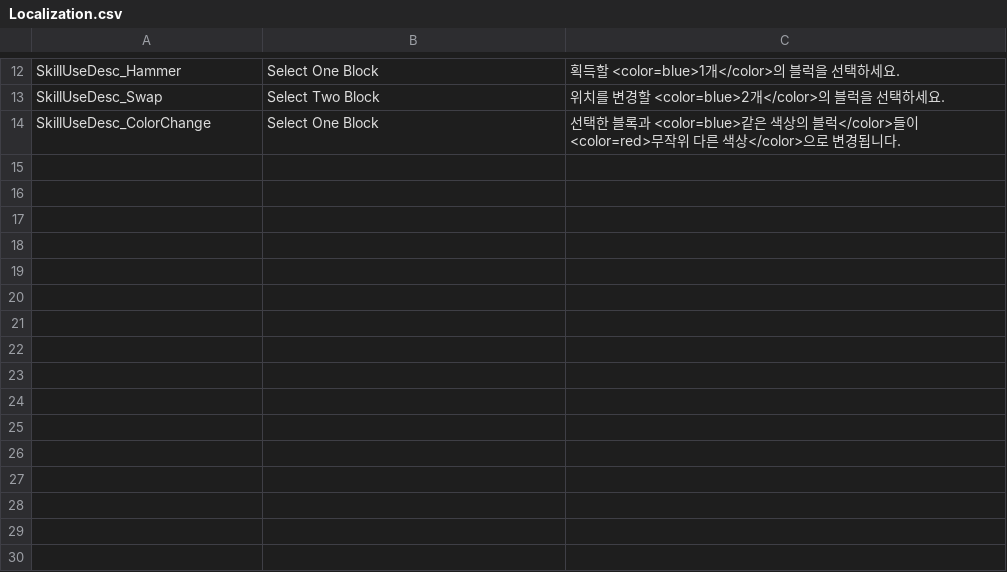
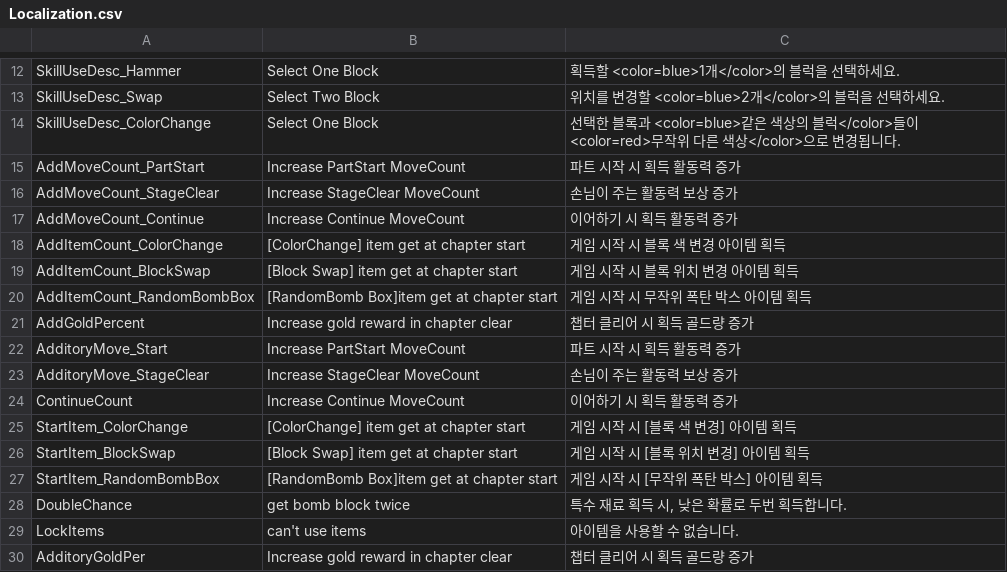
Before and after one commit to woobyungtaek/SimpleMatch3, a CSV file: Assets/Resources/CSV/Localization.csv, drawn as a sheet; only a part is shown, gaps mark what is left out.

```diff
--- a/Assets/Resources/CSV/Localization.csv
+++ b/Assets/Resources/CSV/Localization.csv
@@ -14 +14,17 @@ SkillUseDesc_Swap,Select Two Block,위치를 변경할 <color=blue>2개</color>
 SkillUseDesc_ColorChange,Select One Block,선택한 블록과 <color=blue>같은 색상의 블럭</color>들이 <color=red>무작위 다른 색상</color>으로 변경됩니다.
+AddMoveCount_PartStart,Increase PartStart MoveCount,파트 시작 시 획득 활동력 증가
+AddMoveCount_StageClear,Increase StageClear MoveCount,손님이 주는 활동력 보상 증가
+AddMoveCount_Continue,Increase Continue MoveCount,이어하기 시 획득 활동력 증가
+AddItemCount_ColorChange,[ColorChange] item get at chapter start ,게임 시작 시 블록 색 변경 아이템 획득
+AddItemCount_BlockSwap,[Block Swap] item get at chapter start ,게임 시작 시 블록 위치 변경 아이템 획득
+AddItemCount_RandomBombBox,[RandomBomb Box]item get at chapter start,게임 시작 시 무작위 폭탄 박스 아이템 획득
+AddGoldPercent,Increase gold reward in chapter clear,챕터 클리어 시 획득 골드량 증가
+AdditoryMove_Start,Increase PartStart MoveCount,파트 시작 시 획득 활동력 증가
+AdditoryMove_StageClear,Increase StageClear MoveCount,손님이 주는 활동력 보상 증가
+ContinueCount,Increase Continue MoveCount,이어하기 시 획득 활동력 증가
+StartItem_ColorChange,[ColorChange] item get at chapter start ,게임 시작 시 [블록 색 변경] 아이템 획득
+StartItem_BlockSwap,[Block Swap] item get at chapter start ,게임 시작 시 [블록 위치 변경] 아이템 획득
+StartItem_RandomBombBox,[RandomBomb Box]item get at chapter start,게임 시작 시 [무작위 폭탄 박스] 아이템 획득
+DoubleChance,get bomb block twice,"특수 재료 획득 시, 낮은 확률로 두번 획득합니다."
+LockItems,can't use items,아이템을 사용할 수 없습니다.
+AdditoryGoldPer,Increase gold reward in chapter clear,챕터 클리어 시 획득 골드량 증가
```
Also changed, not shown: 14 other files.
